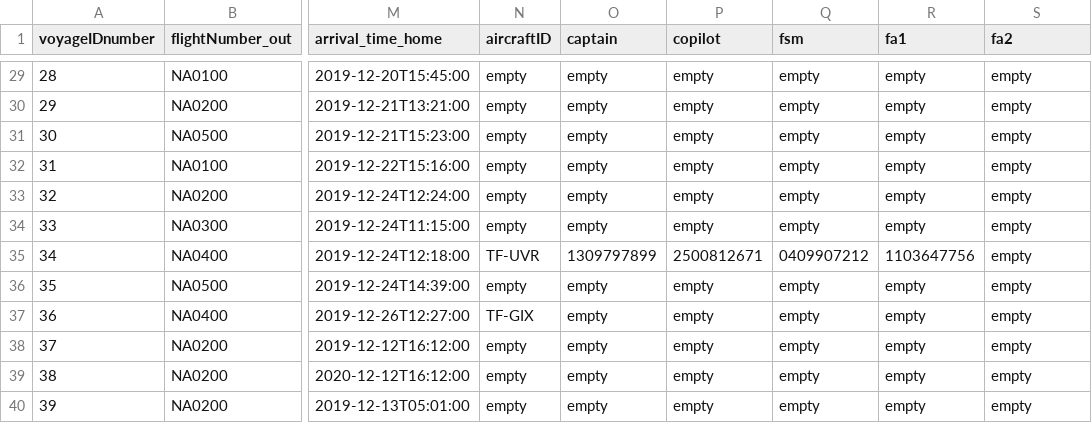
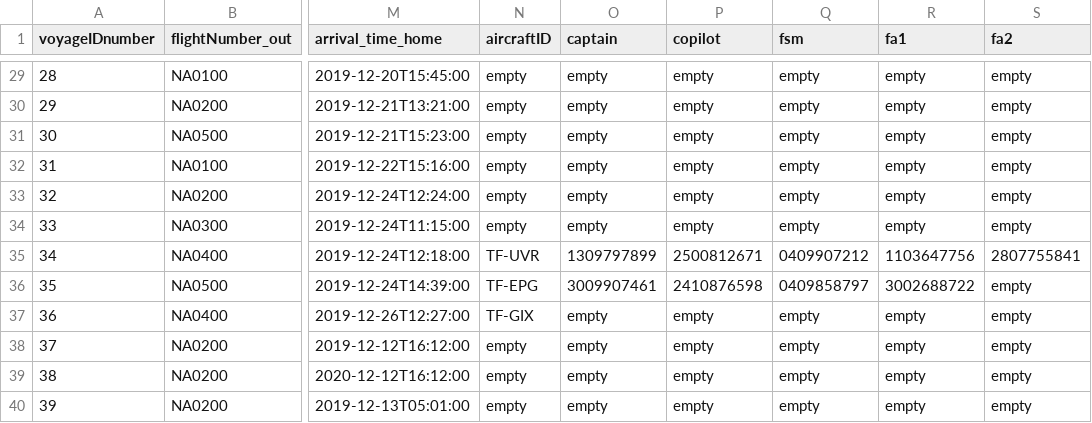
Before and after one commit to helenaj18/Dagb-k, a CSV file: NaNair/UPDATEDSTUDENTDATA/allvoyages.csv, drawn as a sheet; only a part is shown, gaps mark what is left out; the diff names each change by its address in the sheet, - before the commit and + after, or states it on an @@ line.

```diff
--- a/NaNair/UPDATEDSTUDENTDATA/allvoyages.csv
+++ b/NaNair/UPDATEDSTUDENTDATA/allvoyages.csv
-S35 (fa2): empty
+S35 (fa2): 2807755841
-N36 (aircraftID): empty
+N36 (aircraftID): TF-EPG
-O36 (captain): empty
+O36 (captain): 3009907461
-P36 (copilot): empty
+P36 (copilot): 2410876598
-Q36 (fsm): empty
+Q36 (fsm): 0409858797
-R36 (fa1): empty
+R36 (fa1): 3002688722
```
Also changed, not shown: 1 other file.
